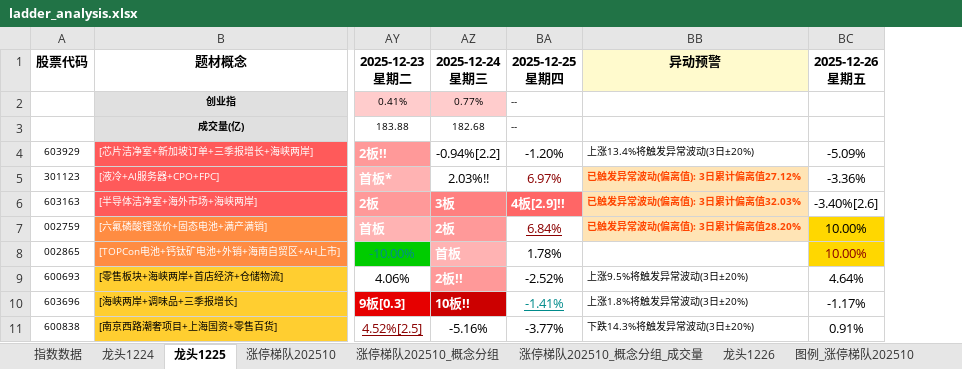
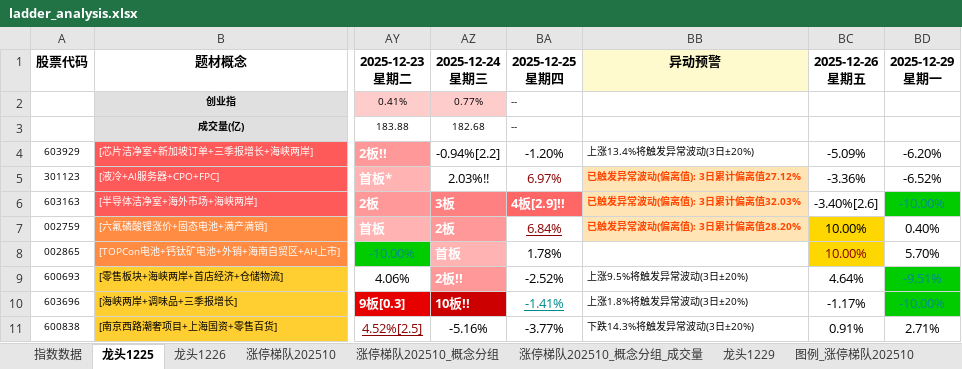
Before and after one commit to KealLiang/HardTrading, an Excel workbook: excel/ladder_analysis.xlsx, sheet 龙头1225, drawn as a sheet; only a part is shown, gaps mark what is left out; values as stored, in another font and other column widths than the file's, no borders; ↵ is a line break in a cell; the diff names each change by its address in the sheet, - before the commit and + after, or states it on an @@ line.

```diff
--- a/excel/ladder_analysis.xlsx (sheet 龙头1225)
+++ b/excel/ladder_analysis.xlsx (sheet 龙头1225)
-sheet tab: 龙头1224
+sheet tab: 龙头1229
@@ sheet tab order changed: 指数数据 | 龙头1225 | 龙头1226 | 涨停梯队202510 | 涨停梯队202510_概念分组 | 涨停梯队202510_概念分组_成交量 | 龙头1229 | 图例_涨停梯队202510 @@
+column BD, rows 1-11: 2025-12-29 ↵ 星期一 |  |  | -6.20% | -6.52% | -10.00% | 0.40% | 5.70% | -9.51% | -10.00% | 2.71%
```
Also changed, not shown: sheet 涨停梯队202510_概念分组_成交量, sheet 涨停梯队202510_概念分组, sheet 涨停梯队202510, sheet 图例_涨停梯队202510, sheet 指数数据, sheet 龙头1226, hidden cells, excel/fupan_analysis.xlsx, excel/fupan_stocks_non_main.xlsx, 3 other files.
